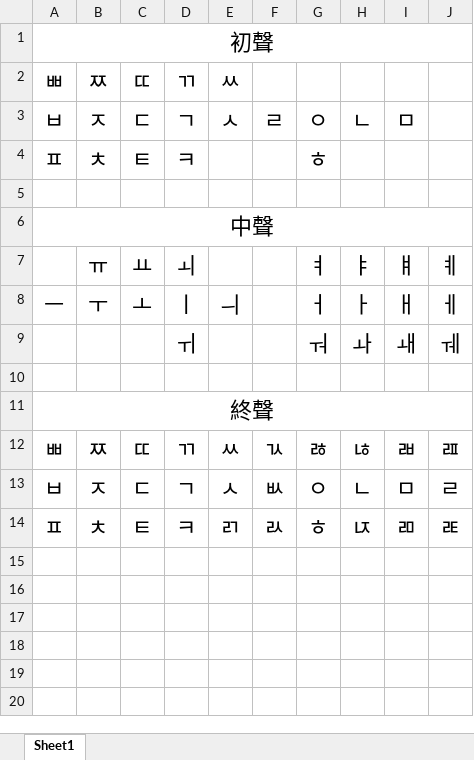
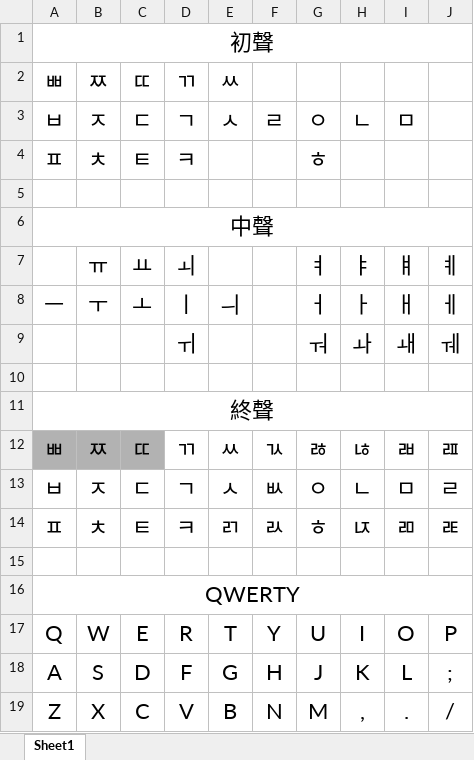
Before and after one commit to chenlin014/rime-triple-hangul, an Excel workbook: default_layout.xlsx, sheet Sheet1, drawn as a sheet; values as stored, in another font and other column widths than the file's, no borders; the diff names each change by its address in the sheet, - before the commit and + after, or states it on an @@ line.

```diff
--- a/default_layout.xlsx (sheet Sheet1)
+++ b/default_layout.xlsx (sheet Sheet1)
-A12:C12 fill: none
+A12:C12 fill: #B2B2B2
+row 15: (empty)
+row 16: QWERTY
+row 17: Q | W | E | R | T | Y | U | I | O | P
+row 18: A | S | D | F | G | H | J | K | L | ;
+row 19: Z | X | C | V | B | N | M | , | . | /
```
Also changed, not shown: 2 other files.
